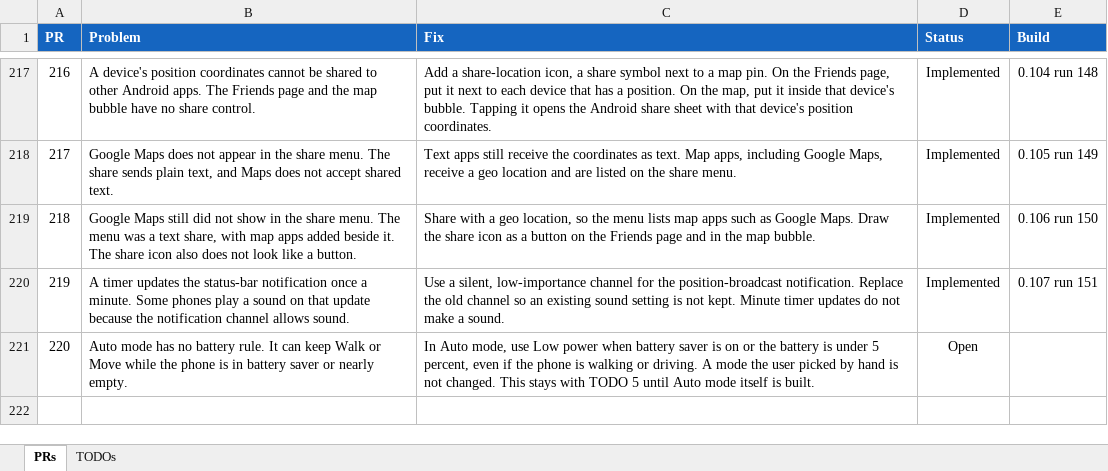
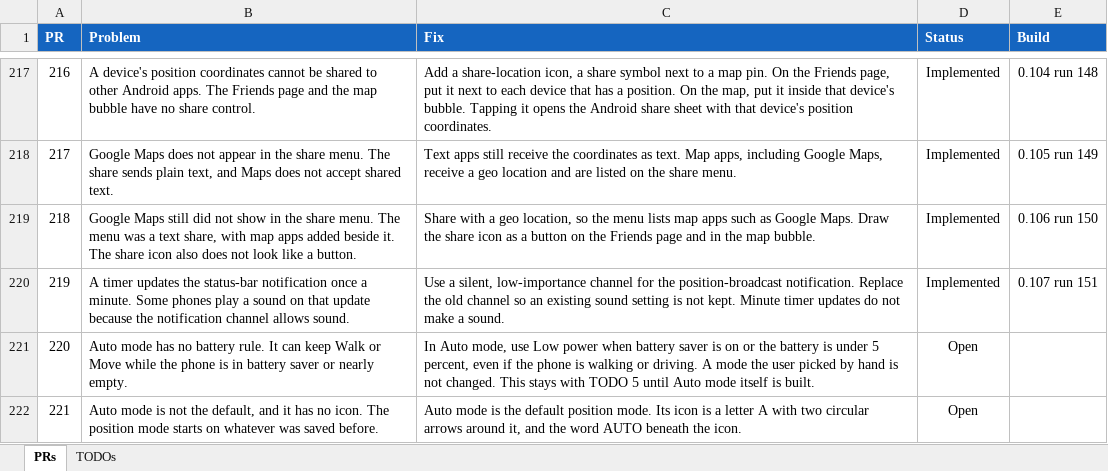
Before and after one commit to jonopelgt/NextcloudPhoneTrack, an Excel workbook: PRS.xlsx, sheet PRs, drawn as a sheet; only a part is shown, gaps mark what is left out; values as stored, in another font and other column widths than the file's, no borders; conditional formats not drawn; the diff names each change by its address in the sheet, - before the commit and + after, or states it on an @@ line.

Commit message:
File PR 221: Auto mode is the default and has an icon
An A with two circular arrows, and AUTO beneath it.
Not implemented.

```diff
--- a/PRS.xlsx (sheet PRs)
+++ b/PRS.xlsx (sheet PRs)
+row 222: 221 | Auto mode is not the default, and it has no icon. The position mode starts on whatever was saved before. | Auto mode is the default position mode. Its icon is a letter A with two circular arrows around it, and the word AUTO beneath the icon. | Open
```
Also changed, not shown: sheet TODOs.
